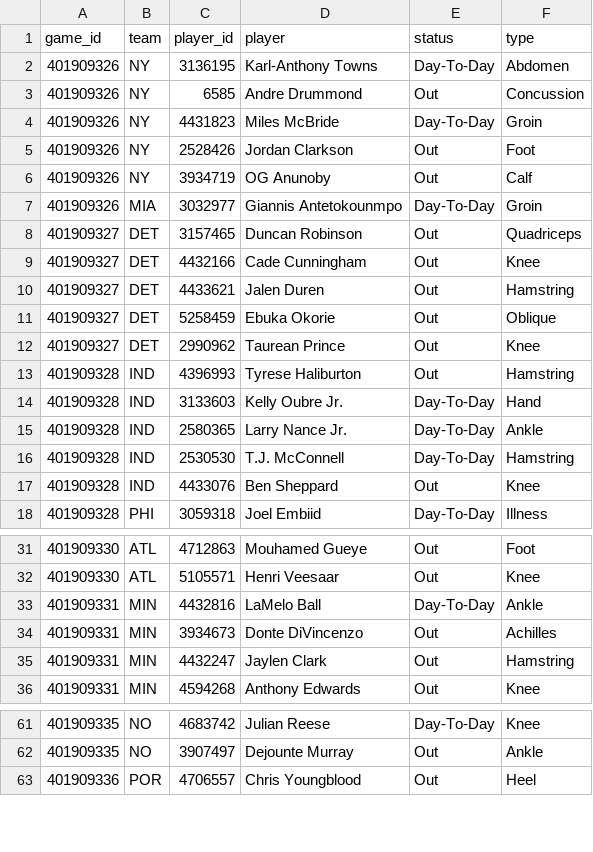
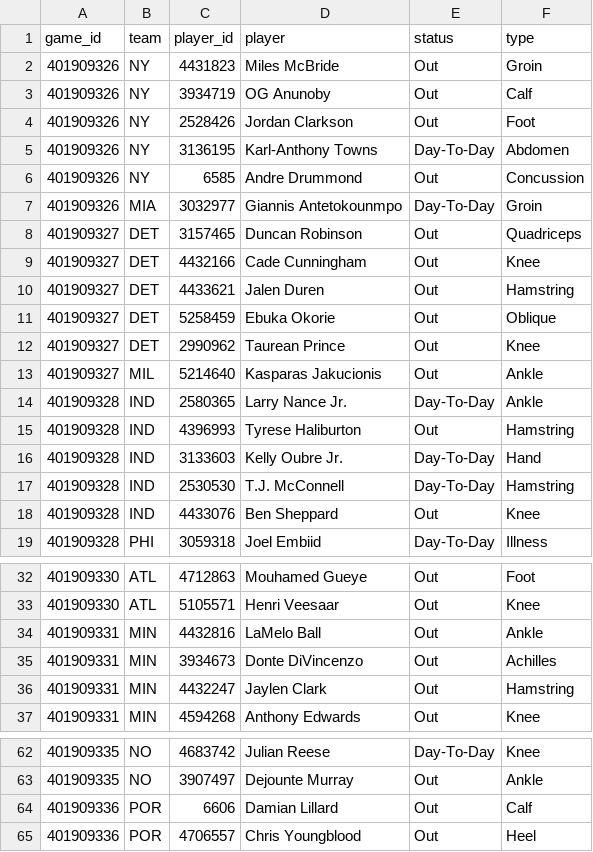
Before and after one commit to mason7park-debug/NBAprojections, a CSV file: data/injuries/2026-11-27.csv, drawn as a sheet; only a part is shown, gaps mark what is left out.

```diff
--- a/data/injuries/2026-11-27.csv
+++ b/data/injuries/2026-11-27.csv
@@ -1,7 +1,7 @@
 game_id,team,player_id,player,status,type
+401909326,NY,4431823,Miles McBride,Out,Groin
+401909326,NY,3934719,OG Anunoby,Out,Calf
+401909326,NY,2528426,Jordan Clarkson,Out,Foot
 401909326,NY,3136195,Karl-Anthony Towns,Day-To-Day,Abdomen
 401909326,NY,6585,Andre Drummond,Out,Concussion
-401909326,NY,4431823,Miles McBride,Day-To-Day,Groin
-401909326,NY,2528426,Jordan Clarkson,Out,Foot
-401909326,NY,3934719,OG Anunoby,Out,Calf
 401909326,MIA,3032977,Giannis Antetokounmpo,Day-To-Day,Groin
@@ -12,5 +12,6 @@ game_id,team,player_id,player,status,type
 401909327,DET,2990962,Taurean Prince,Out,Knee
+401909327,MIL,5214640,Kasparas Jakucionis,Out,Ankle
+401909328,IND,2580365,Larry Nance Jr.,Day-To-Day,Ankle
 401909328,IND,4396993,Tyrese Haliburton,Out,Hamstring
 401909328,IND,3133603,Kelly Oubre Jr.,Day-To-Day,Hand
-401909328,IND,2580365,Larry Nance Jr.,Day-To-Day,Ankle
 401909328,IND,2530530,T.J. McConnell,Day-To-Day,Hamstring
@@ -32,3 +33,3 @@ game_id,team,player_id,player,status,type
 401909330,ATL,5105571,Henri Veesaar,Out,Knee
-401909331,MIN,4432816,LaMelo Ball,Day-To-Day,Ankle
+401909331,MIN,4432816,LaMelo Ball,Out,Ankle
 401909331,MIN,3934673,Donte DiVincenzo,Out,Achilles
@@ -62,2 +63,3 @@ game_id,team,player_id,player,status,type
 401909335,NO,3907497,Dejounte Murray,Out,Ankle
+401909336,POR,6606,Damian Lillard,Out,Calf
 401909336,POR,4706557,Chris Youngblood,Out,Heel
```
Also changed, not shown: data/gamepreds/2026-11-27.csv, data/leans/2026-11-27.csv, 6 other files.
